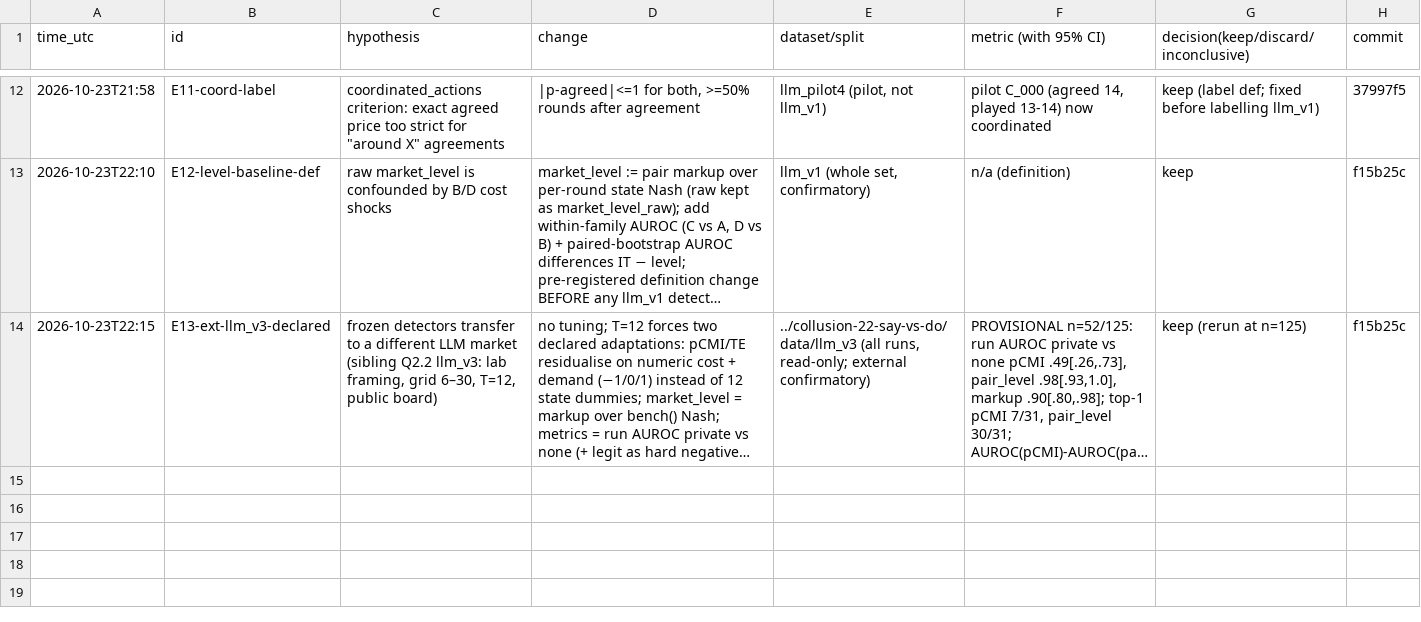
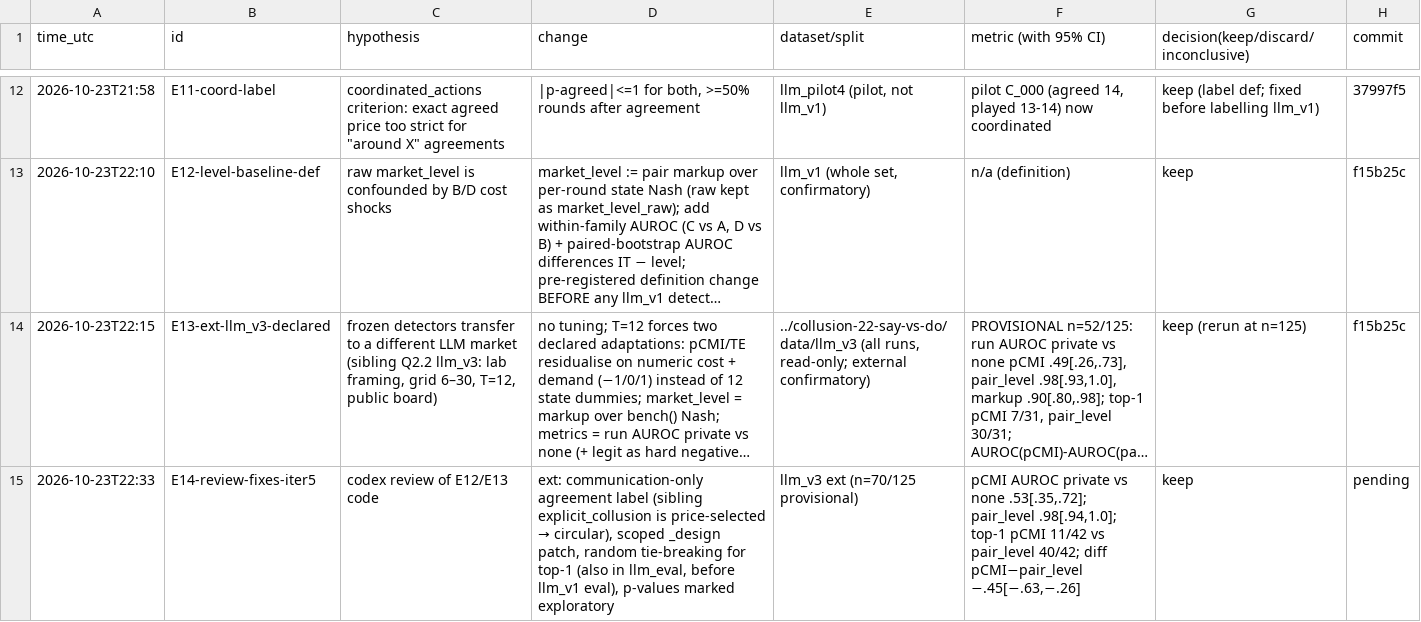
Before and after one commit to DennisToma/collusion-14-infotheory, a TSV file: EXPERIMENTS.tsv, drawn as a sheet; only a part is shown, gaps mark what is left out; long unchanged cells end in …; the diff names each change by its address in the sheet, - before the commit and + after, or states it on an @@ line.

```diff
--- a/EXPERIMENTS.tsv
+++ b/EXPERIMENTS.tsv
+row 15: 2026-10-23T22:33 | E14-review-fixes-iter5 | codex review of E12/E13 code | ext: communication-only agreement label (sibling explicit_collusion is price-selected → circular), scoped _design patch, random tie-breaking for top-1 (also in llm_eval, before llm_v1 eval), p-values marked exploratory | llm_v3 ext (n=70/125 provisional) | pCMI AUROC private vs none .53[.35,.72]; pair_level .98[.94,1.0]; top-1 pCMI 11/42 vs pair_level 40/42; diff pCMI−pair_level −.45[−.63,−.26] | keep | pending
```
Also changed, not shown: 9 other files.
